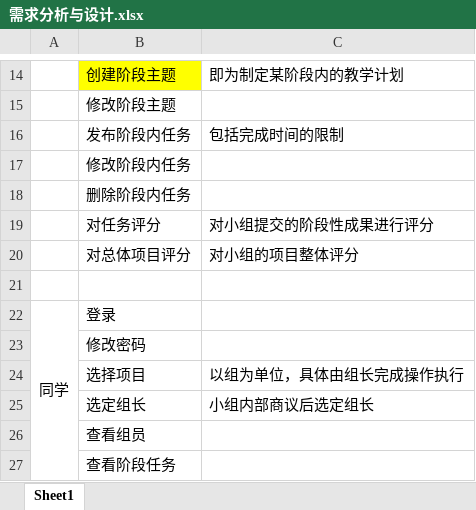
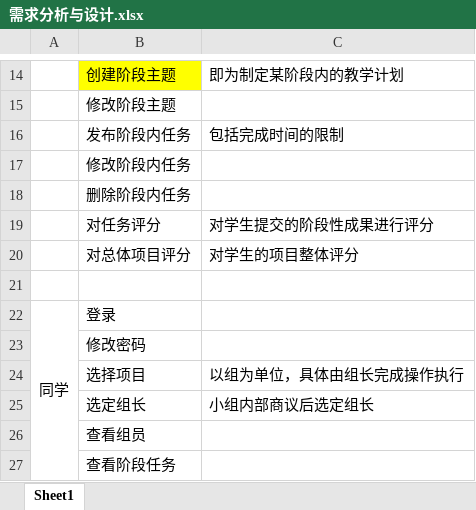
Before and after one commit to magalith/SoftwareTraining, an Excel workbook: 需求分析与设计/需求分析与设计.xlsx, sheet Sheet1, drawn as a sheet; only a part is shown, gaps mark what is left out; values as stored, in another font and other column widths than the file's, no borders; the diff names each change by its address in the sheet, - before the commit and + after, or states it on an @@ line.

Commit message:
Update 需求分析与设计.xlsx

```diff
--- a/需求分析与设计/需求分析与设计.xlsx (sheet Sheet1)
+++ b/需求分析与设计/需求分析与设计.xlsx (sheet Sheet1)
-C19: 对小组提交的阶段性成果进行评分
+C19: 对学生提交的阶段性成果进行评分
-C20: 对小组的项目整体评分
+C20: 对学生的项目整体评分
```
